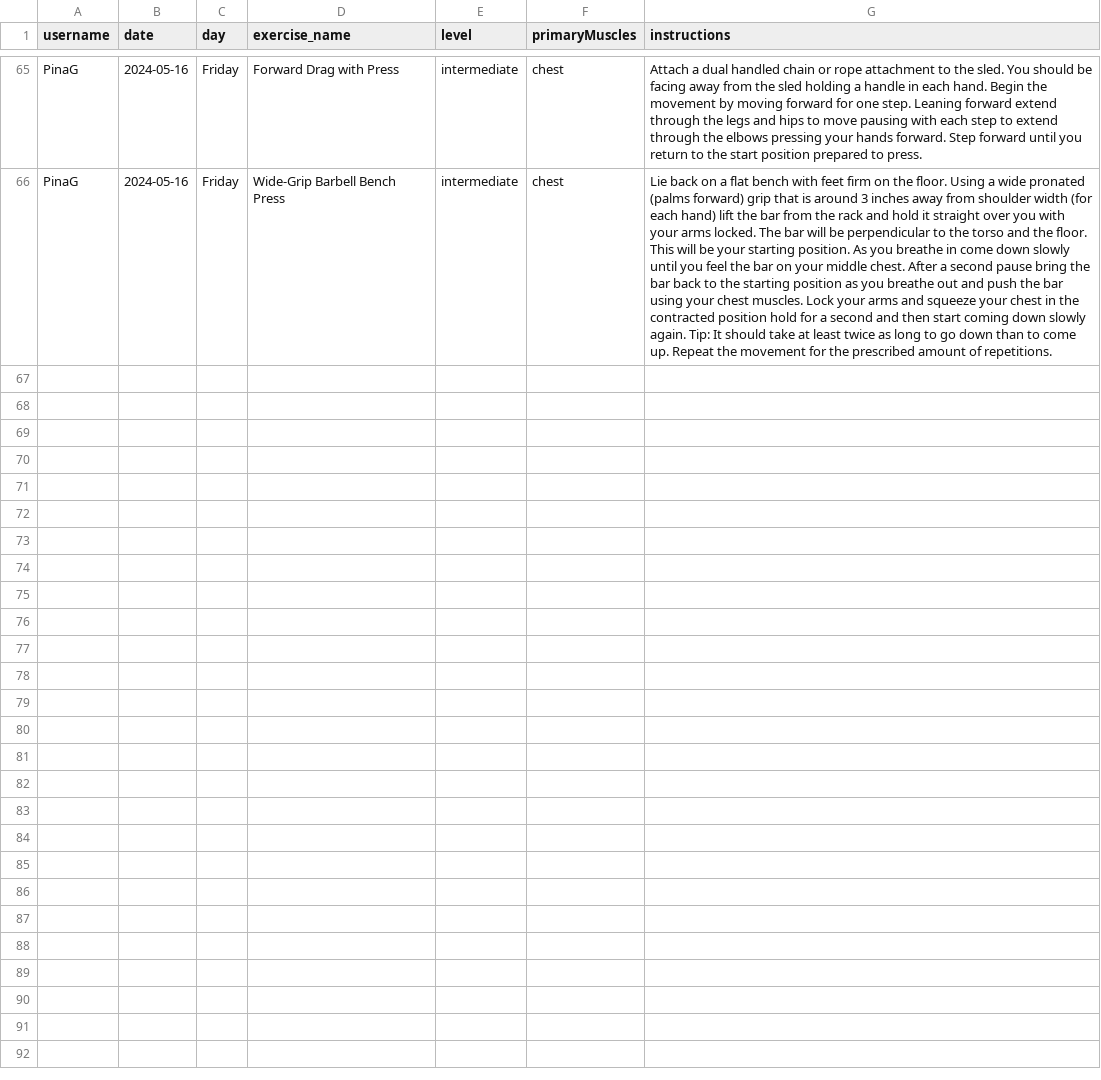
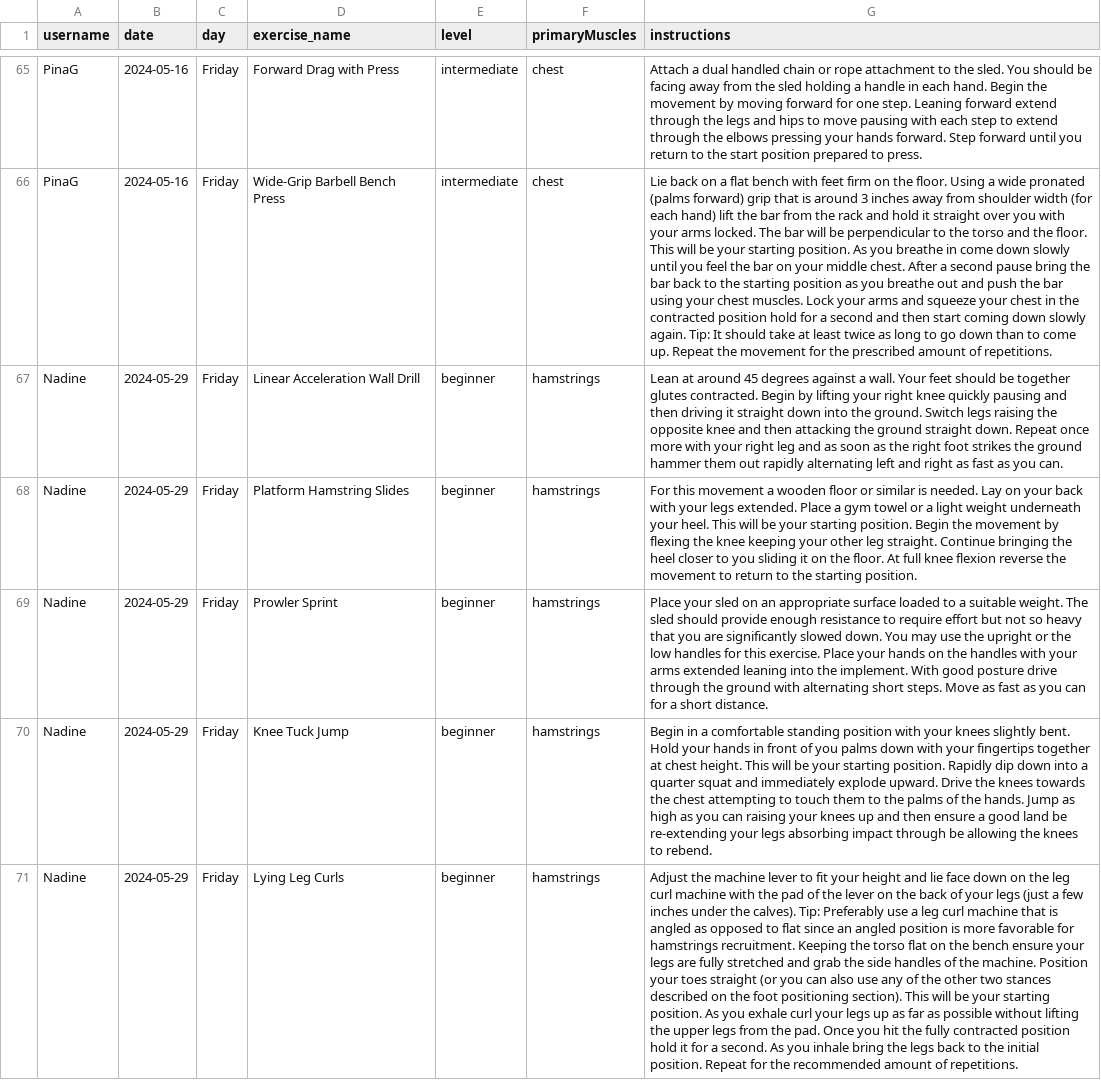
Before and after one commit to PinaGallo/Fit_Through_College_Data, a CSV file: user_training_plans.csv, drawn as a sheet; only a part is shown, gaps mark what is left out; the diff names each change by its address in the sheet, - before the commit and + after, or states it on an @@ line.

Commit message:
Updated user training plans

```diff
--- a/user_training_plans.csv
+++ b/user_training_plans.csv
+row 67: Nadine | 2024-05-29 | Friday | Linear Acceleration Wall Drill | beginner | hamstrings | Lean at around 45 degrees against a wall. Your feet should be together glutes contracted. Begin by lifting your right knee quickly pausing and then driving it straight down into the ground. Switch legs raising the opposite knee and then attacking the ground straight down. Repeat once more with your right leg and as soon as the right foot strikes the ground hammer them out rapidly alternating left and right as fast as you can.
+row 68: Nadine | 2024-05-29 | Friday | Platform Hamstring Slides | beginner | hamstrings | For this movement a wooden floor or similar is needed. Lay on your back with your legs extended. Place a gym towel or a light weight underneath your heel. This will be your starting position. Begin the movement by flexing the knee keeping your other leg straight. Continue bringing the heel closer to you sliding it on the floor. At full knee flexion reverse the movement to return to the starting position.
+row 69: Nadine | 2024-05-29 | Friday | Prowler Sprint | beginner | hamstrings | Place your sled on an appropriate surface loaded to a suitable weight. The sled should provide enough resistance to require effort but not so heavy that you are significantly slowed down. You may use the upright or the low handles for this exercise. Place your hands on the handles with your arms extended leaning into the implement. With good posture drive through the ground with alternating short steps. Move as fast as you can for a short distance.
+row 70: Nadine | 2024-05-29 | Friday | Knee Tuck Jump | beginner | hamstrings | Begin in a comfortable standing position with your knees slightly bent. Hold your hands in front of you palms down with your fingertips together at chest height. This will be your starting position. Rapidly dip down into a quarter squat and immediately explode upward. Drive the knees towards the chest attempting to touch them to the palms of the hands. Jump as high as you can raising your knees up and then ensure a good land be re-extending your legs absorbing impact through be allowing the knees to rebend.
+row 71: Nadine | 2024-05-29 | Friday | Lying Leg Curls | beginner | hamstrings | Adjust the machine lever to fit your height and lie face down on the leg curl machine with the pad of the lever on the back of your legs (just a few inches under the calves). Tip: Preferably use a leg curl machine that is angled as opposed to flat since an angled position is more favorable for hamstrings recruitment. Keeping the torso flat on the bench ensure your legs are fully stretched and grab the side handles of the machine. Position your toes straight (or you can also use any of the other two stances described on the foot positioning section). This will be your starting position. As you exhale curl your legs up as far as possible without lifting the upper legs from the pad. Once you hit the fully contracted position hold it for a second. As you inhale bring the legs back to the initial position. Repeat for the recommended amount of repetitions.
```
